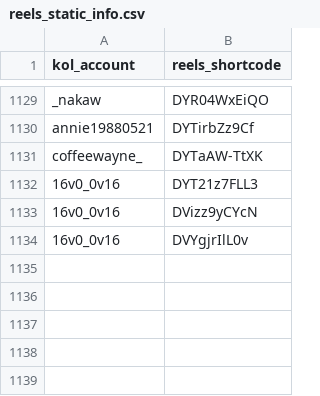
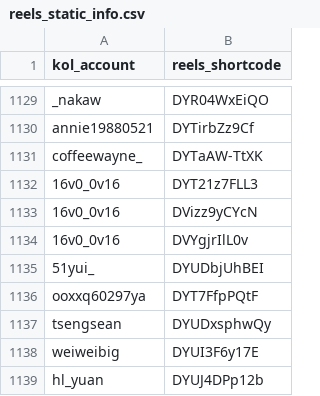
Before and after one commit to sabina-lu/kol-analysis-v2, a CSV file: data/reels_static_info.csv, drawn as a sheet; only a part is shown, gaps mark what is left out; the diff names each change by its address in the sheet, - before the commit and + after, or states it on an @@ line.

```diff
--- a/data/reels_static_info.csv
+++ b/data/reels_static_info.csv
+row 1135: 51yui_ | DYUDbjUhBEI
+row 1136: ooxxq60297ya | DYT7FfpPQtF
+row 1137: tsengsean | DYUDxsphwQy
+row 1138: weiweibig | DYUI3F6y17E
+row 1139: hl_yuan | DYUJ4DPp12b
```
Also changed, not shown: data/profile_post_state.csv.
